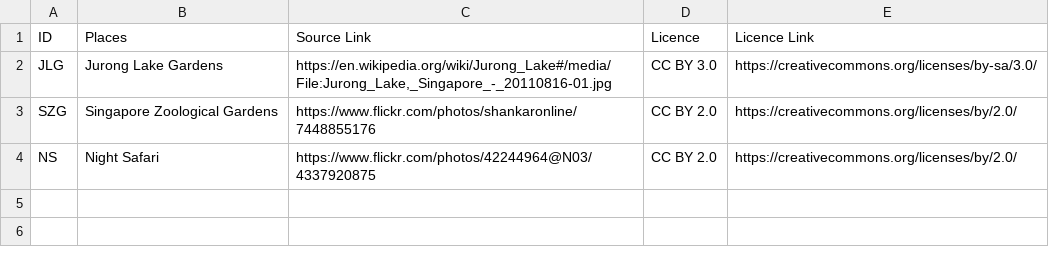
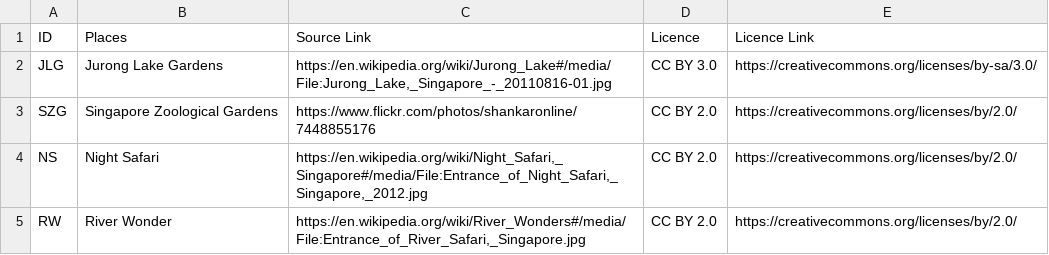
Before and after one commit to JauntyJJS/2025_table, a CSV file: data/image_credits.csv, drawn as a sheet.

Commit message:
Update images.

```diff
--- a/data/image_credits.csv
+++ b/data/image_credits.csv
@@ -3,2 +3,3 @@ JLG,Jurong Lake Gardens,"https://en.wikipedia.org/wiki/Jurong_Lake#/media/File:J
 SZG,Singapore Zoological Gardens,https://www.flickr.com/photos/shankaronline/7448855176,CC BY 2.0,https://creativecommons.org/licenses/by/2.0/
-NS,Night Safari,https://www.flickr.com/photos/42244964@N03/4337920875,CC BY 2.0,https://creativecommons.org/licenses/by/2.0/
+NS,Night Safari,"https://en.wikipedia.org/wiki/Night_Safari,_Singapore#/media/File:Entrance_of_Night_Safari,_Singapore,_2012.jpg",CC BY 2.0,https://creativecommons.org/licenses/by/2.0/
+RW,River Wonder,"https://en.wikipedia.org/wiki/River_Wonders#/media/File:Entrance_of_River_Safari,_Singapore.jpg",CC BY 2.0,https://creativecommons.org/licenses/by/2.0/
```
Also changed, not shown: 2 other files.
